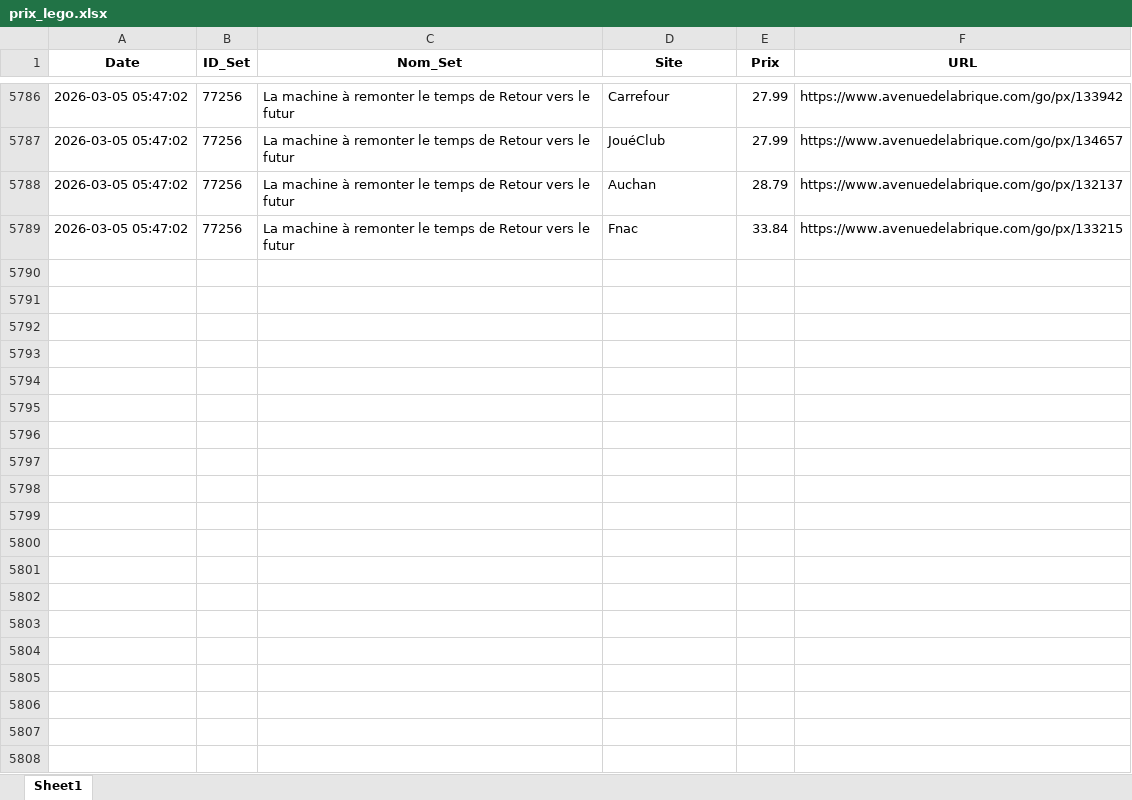
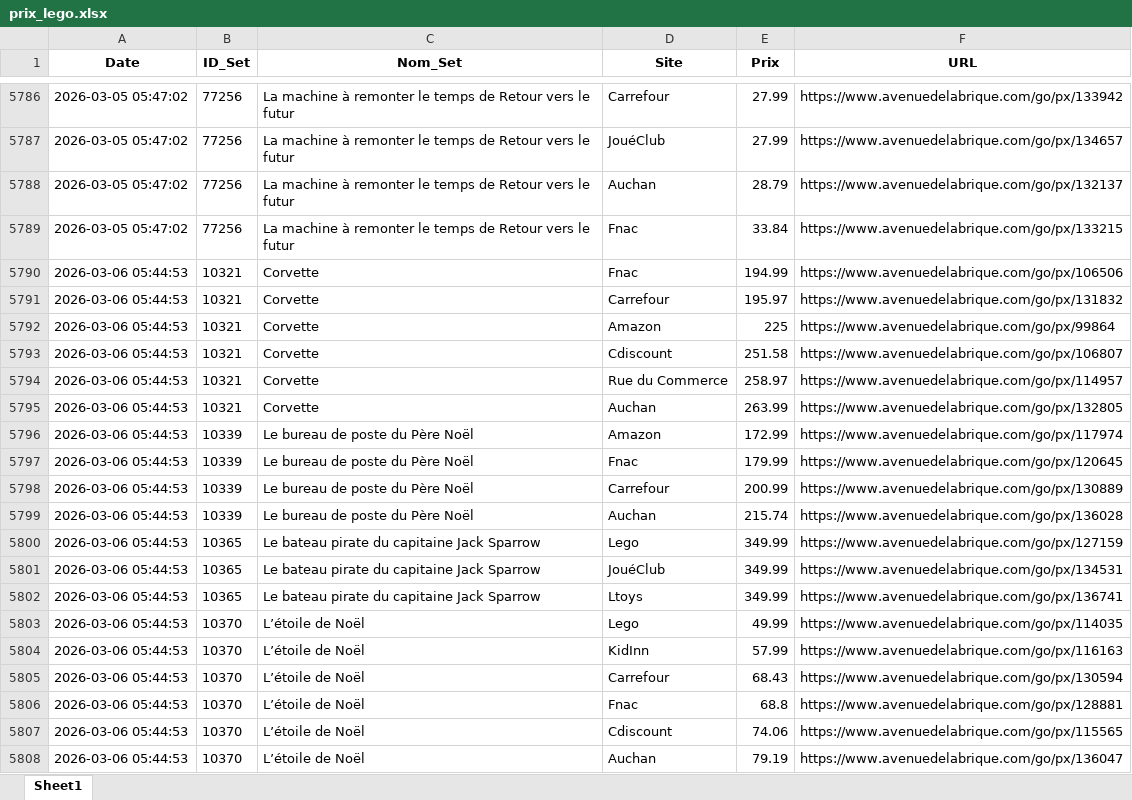
Before and after one commit to Aktawind/lego-price-tracker, an Excel workbook: prix_lego.xlsx, sheet Sheet1, drawn as a sheet; only a part is shown, gaps mark what is left out; values as stored, in another font and other column widths than the file's, no borders; the diff covers the shown part only; the diff names each change by its address in the sheet, - before the commit and + after, or states it on an @@ line.

```diff
--- a/prix_lego.xlsx (sheet Sheet1)
+++ b/prix_lego.xlsx (sheet Sheet1)
+row 5790: 2026-03-06 05:44:53 | 10321 | Corvette | Fnac | 194.99 | https://www.avenuedelabrique.com/go/px/106506
+row 5791: 2026-03-06 05:44:53 | 10321 | Corvette | Carrefour | 195.97 | https://www.avenuedelabrique.com/go/px/131832
+row 5792: 2026-03-06 05:44:53 | 10321 | Corvette | Amazon | 225 | https://www.avenuedelabrique.com/go/px/99864
+row 5793: 2026-03-06 05:44:53 | 10321 | Corvette | Cdiscount | 251.58 | https://www.avenuedelabrique.com/go/px/106807
+row 5794: 2026-03-06 05:44:53 | 10321 | Corvette | Rue du Commerce | 258.97 | https://www.avenuedelabrique.com/go/px/114957
+row 5795: 2026-03-06 05:44:53 | 10321 | Corvette | Auchan | 263.99 | https://www.avenuedelabrique.com/go/px/132805
+row 5796: 2026-03-06 05:44:53 | 10339 | Le bureau de poste du Père Noël | Amazon | 172.99 | https://www.avenuedelabrique.com/go/px/117974
+row 5797: 2026-03-06 05:44:53 | 10339 | Le bureau de poste du Père Noël | Fnac | 179.99 | https://www.avenuedelabrique.com/go/px/120645
+row 5798: 2026-03-06 05:44:53 | 10339 | Le bureau de poste du Père Noël | Carrefour | 200.99 | https://www.avenuedelabrique.com/go/px/130889
+row 5799: 2026-03-06 05:44:53 | 10339 | Le bureau de poste du Père Noël | Auchan | 215.74 | https://www.avenuedelabrique.com/go/px/136028
+row 5800: 2026-03-06 05:44:53 | 10365 | Le bateau pirate du capitaine Jack Sparrow | Lego | 349.99 | https://www.avenuedelabrique.com/go/px/127159
+row 5801: 2026-03-06 05:44:53 | 10365 | Le bateau pirate du capitaine Jack Sparrow | JouéClub | 349.99 | https://www.avenuedelabrique.com/go/px/134531
+row 5802: 2026-03-06 05:44:53 | 10365 | Le bateau pirate du capitaine Jack Sparrow | Ltoys | 349.99 | https://www.avenuedelabrique.com/go/px/136741
+row 5803: 2026-03-06 05:44:53 | 10370 | L’étoile de Noël | Lego | 49.99 | https://www.avenuedelabrique.com/go/px/114035
+row 5804: 2026-03-06 05:44:53 | 10370 | L’étoile de Noël | KidInn | 57.99 | https://www.avenuedelabrique.com/go/px/116163
+row 5805: 2026-03-06 05:44:53 | 10370 | L’étoile de Noël | Carrefour | 68.43 | https://www.avenuedelabrique.com/go/px/130594
+row 5806: 2026-03-06 05:44:53 | 10370 | L’étoile de Noël | Fnac | 68.8 | https://www.avenuedelabrique.com/go/px/128881
+row 5807: 2026-03-06 05:44:53 | 10370 | L’étoile de Noël | Cdiscount | 74.06 | https://www.avenuedelabrique.com/go/px/115565
+row 5808: 2026-03-06 05:44:53 | 10370 | L’étoile de Noël | Auchan | 79.19 | https://www.avenuedelabrique.com/go/px/136047
```
Also changed, not shown: 138 added rows elsewhere in this sheet, 2 other files.
